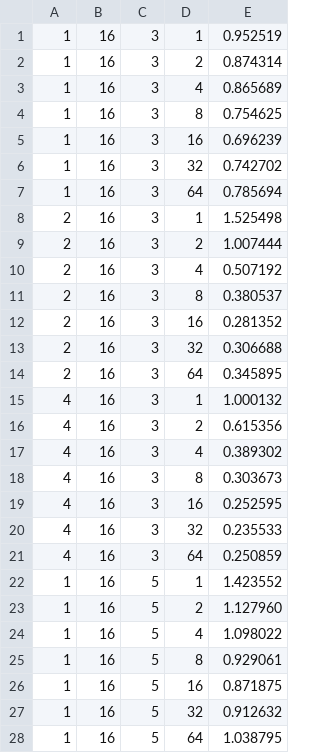
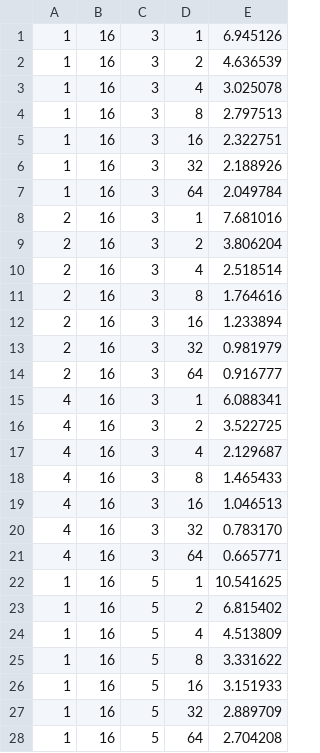
Before and after one commit to isabellyrocha/edgetune, a CSV file: results/server.csv, drawn as a sheet; only a part is shown; the diff covers the shown part only.

```diff
--- a/results/server.csv
+++ b/results/server.csv
@@ -1,28 +1,28 @@
-1,16,3,1,0.952519
-1,16,3,2,0.874314
-1,16,3,4,0.865689
-1,16,3,8,0.754625
-1,16,3,16,0.696239
-1,16,3,32,0.742702
-1,16,3,64,0.785694
-2,16,3,1,1.525498
-2,16,3,2,1.007444
-2,16,3,4,0.507192
-2,16,3,8,0.380537
-2,16,3,16,0.281352
-2,16,3,32,0.306688
-2,16,3,64,0.345895
-4,16,3,1,1.000132
-4,16,3,2,0.615356
-4,16,3,4,0.389302
-4,16,3,8,0.303673
-4,16,3,16,0.252595
-4,16,3,32,0.235533
-4,16,3,64,0.250859
-1,16,5,1,1.423552
-1,16,5,2,1.127960
-1,16,5,4,1.098022
-1,16,5,8,0.929061
-1,16,5,16,0.871875
-1,16,5,32,0.912632
-1,16,5,64,1.038795
+1,16,3,1,6.945126
+1,16,3,2,4.636539
+1,16,3,4,3.025078
+1,16,3,8,2.797513
+1,16,3,16,2.322751
+1,16,3,32,2.188926
+1,16,3,64,2.049784
+2,16,3,1,7.681016
+2,16,3,2,3.806204
+2,16,3,4,2.518514
+2,16,3,8,1.764616
+2,16,3,16,1.233894
+2,16,3,32,0.981979
+2,16,3,64,0.916777
+4,16,3,1,6.088341
+4,16,3,2,3.522725
+4,16,3,4,2.129687
+4,16,3,8,1.465433
+4,16,3,16,1.046513
+4,16,3,32,0.783170
+4,16,3,64,0.665771
+1,16,5,1,10.541625
+1,16,5,2,6.815402
+1,16,5,4,4.513809
+1,16,5,8,3.331622
+1,16,5,16,3.151933
+1,16,5,32,2.889709
+1,16,5,64,2.704208
```
Also changed, not shown: 35 edited cells elsewhere in this file, results/edge.csv, 1 other file.
